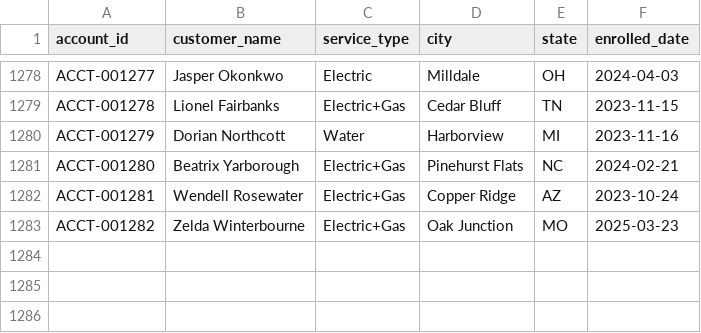
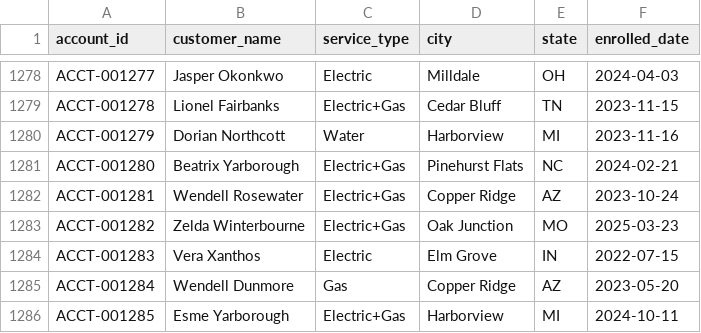
Before and after one commit to jelendu/remit-reconciliation-engine, a CSV file: data_gen/output/accounts.csv, drawn as a sheet; only a part is shown, gaps mark what is left out; the diff names each change by its address in the sheet, - before the commit and + after, or states it on an @@ line.

```diff
--- a/data_gen/output/accounts.csv
+++ b/data_gen/output/accounts.csv
+row 1284: ACCT-001283 | Vera Xanthos | Electric | Elm Grove | IN | 2022-07-15
+row 1285: ACCT-001284 | Wendell Dunmore | Gas | Copper Ridge | AZ | 2023-05-20
+row 1286: ACCT-001285 | Esme Yarborough | Electric+Gas | Harborview | MI | 2024-10-11
```
Also changed, not shown: data_gen/output/_scenarios.csv, data_gen/output/adjustments.csv, 17 other files.
